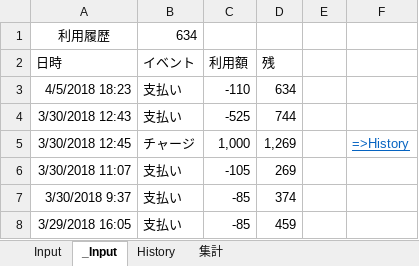
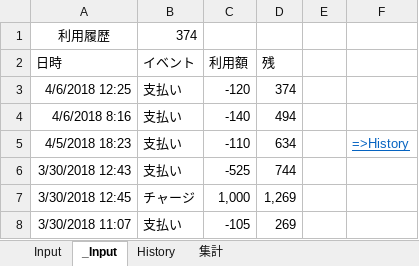
Before and after one commit to johnfcoltrane/CardHistory, an Excel workbook: EDY使用履歴.xlsm, sheet _Input, drawn as a sheet; values as stored, in another font and other column widths than the file's, no borders; charts and pictures not drawn; removed rows and columns are numbered as before the commit, all else as after; the diff names each change by its address in the sheet, - before the commit and + after, or states it on an @@ line.

```diff
--- a/EDY使用履歴.xlsm (sheet _Input)
+++ b/EDY使用履歴.xlsm (sheet _Input)
-B1 (イベント): 634
+B1 (イベント): 374
+row 3: 4/6/2018 12:25 | 支払い | -120 | 374
+row 4: 4/6/2018 8:16 | 支払い | -140 | 494
-F5: (empty)
+F5: =>History
-F7: =>History
+F7: (empty)
-row 7: 3/30/2018 9:37 | 支払い | -85 | 374
-row 8: 3/29/2018 16:05 | 支払い | -85 | 459
```
Also changed, not shown: sheet Input, sheet History, 1 other file.
